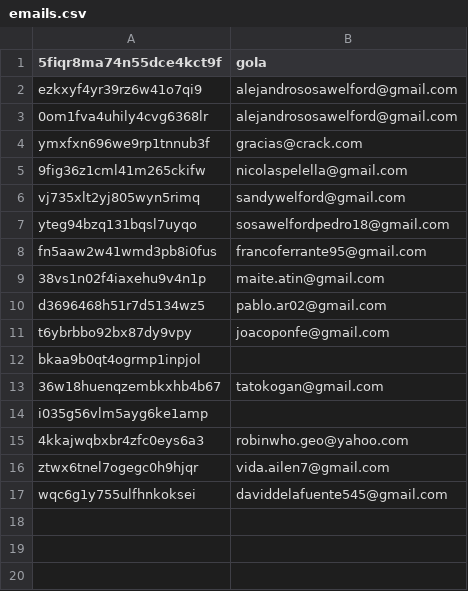
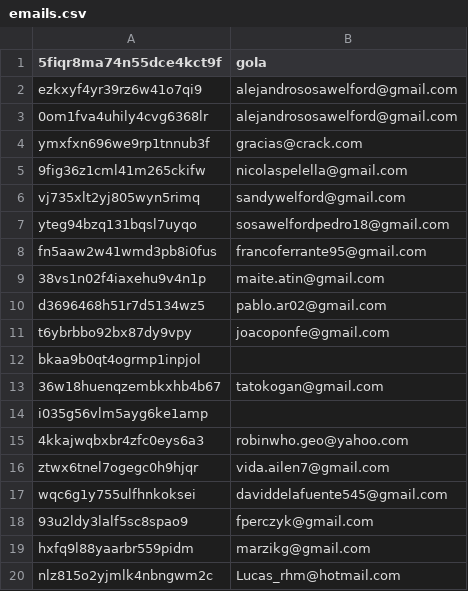
Before and after one commit to asosawelford/tesis, a CSV file: backend/emails.csv, drawn as a sheet.

```diff
--- a/backend/emails.csv
+++ b/backend/emails.csv
@@ -17 +17,4 @@ ztwx6tnel7ogegc0h9hjqr,vida.ailen7@gmail.com
 wqc6g1y755ulfhnkoksei,daviddelafuente545@gmail.com
+93u2ldy3lalf5sc8spao9,fperczyk@gmail.com
+hxfq9l88yaarbr559pidm,marzikg@gmail.com
+nlz815o2yjmlk4nbngwm2c,Lucas_rhm@hotmail.com
```
Also changed, not shown: backend/participants.csv, backend/results.csv, 5 other files.
